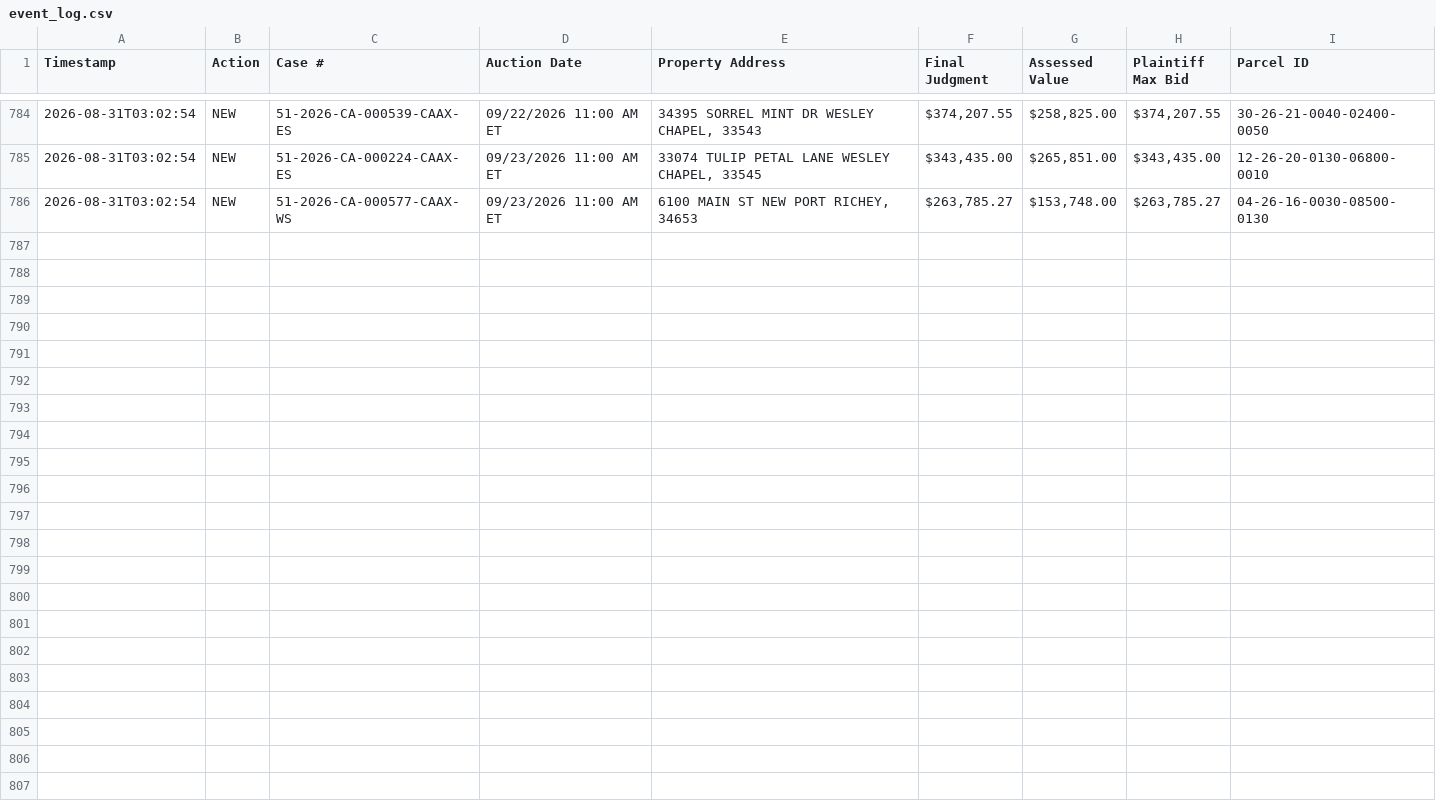
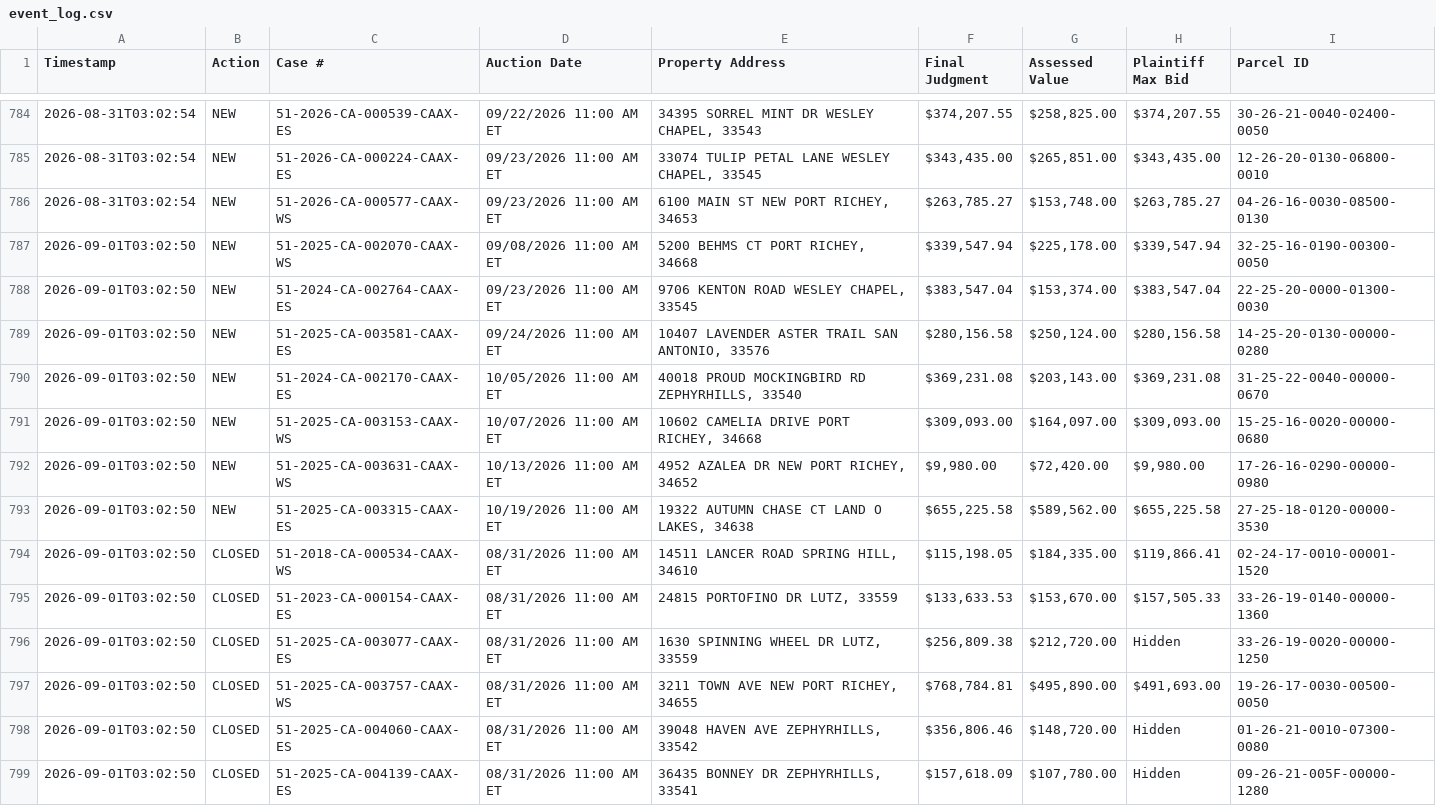
Before and after one commit to figlesias7/realforeclose-pasco, a CSV file: data/event_log.csv, drawn as a sheet; only a part is shown, gaps mark what is left out; the diff names each change by its address in the sheet, - before the commit and + after, or states it on an @@ line.

```diff
--- a/data/event_log.csv
+++ b/data/event_log.csv
+row 787: 2026-09-01T03:02:50 | NEW | 51-2025-CA-002070-CAAX-WS | 09/08/2026 11:00 AM ET | 5200 BEHMS CT PORT RICHEY, 34668 | $339,547.94 | $225,178.00 | $339,547.94 | 32-25-16-0190-00300-0050
+row 788: 2026-09-01T03:02:50 | NEW | 51-2024-CA-002764-CAAX-ES | 09/23/2026 11:00 AM ET | 9706 KENTON ROAD WESLEY CHAPEL, 33545 | $383,547.04 | $153,374.00 | $383,547.04 | 22-25-20-0000-01300-0030
+row 789: 2026-09-01T03:02:50 | NEW | 51-2025-CA-003581-CAAX-ES | 09/24/2026 11:00 AM ET | 10407 LAVENDER ASTER TRAIL SAN ANTONIO, 33576 | $280,156.58 | $250,124.00 | $280,156.58 | 14-25-20-0130-00000-0280
+row 790: 2026-09-01T03:02:50 | NEW | 51-2024-CA-002170-CAAX-ES | 10/05/2026 11:00 AM ET | 40018 PROUD MOCKINGBIRD RD ZEPHYRHILLS, 33540 | $369,231.08 | $203,143.00 | $369,231.08 | 31-25-22-0040-00000-0670
+row 791: 2026-09-01T03:02:50 | NEW | 51-2025-CA-003153-CAAX-WS | 10/07/2026 11:00 AM ET | 10602 CAMELIA DRIVE PORT RICHEY, 34668 | $309,093.00 | $164,097.00 | $309,093.00 | 15-25-16-0020-00000-0680
+row 792: 2026-09-01T03:02:50 | NEW | 51-2025-CA-003631-CAAX-WS | 10/13/2026 11:00 AM ET | 4952 AZALEA DR NEW PORT RICHEY, 34652 | $9,980.00 | $72,420.00 | $9,980.00 | 17-26-16-0290-00000-0980
+row 793: 2026-09-01T03:02:50 | NEW | 51-2025-CA-003315-CAAX-ES | 10/19/2026 11:00 AM ET | 19322 AUTUMN CHASE CT LAND O LAKES, 34638 | $655,225.58 | $589,562.00 | $655,225.58 | 27-25-18-0120-00000-3530
+row 794: 2026-09-01T03:02:50 | CLOSED | 51-2018-CA-000534-CAAX-WS | 08/31/2026 11:00 AM ET | 14511 LANCER ROAD SPRING HILL, 34610 | $115,198.05 | $184,335.00 | $119,866.41 | 02-24-17-0010-00001-1520
+row 795: 2026-09-01T03:02:50 | CLOSED | 51-2023-CA-000154-CAAX-ES | 08/31/2026 11:00 AM ET | 24815 PORTOFINO DR LUTZ, 33559 | $133,633.53 | $153,670.00 | $157,505.33 | 33-26-19-0140-00000-1360
+row 796: 2026-09-01T03:02:50 | CLOSED | 51-2025-CA-003077-CAAX-ES | 08/31/2026 11:00 AM ET | 1630 SPINNING WHEEL DR LUTZ, 33559 | $256,809.38 | $212,720.00 | Hidden | 33-26-19-0020-00000-1250
+row 797: 2026-09-01T03:02:50 | CLOSED | 51-2025-CA-003757-CAAX-WS | 08/31/2026 11:00 AM ET | 3211 TOWN AVE NEW PORT RICHEY, 34655 | $768,784.81 | $495,890.00 | $491,693.00 | 19-26-17-0030-00500-0050
+row 798: 2026-09-01T03:02:50 | CLOSED | 51-2025-CA-004060-CAAX-ES | 08/31/2026 11:00 AM ET | 39048 HAVEN AVE ZEPHYRHILLS, 33542 | $356,806.46 | $148,720.00 | Hidden | 01-26-21-0010-07300-0080
+row 799: 2026-09-01T03:02:50 | CLOSED | 51-2025-CA-004139-CAAX-ES | 08/31/2026 11:00 AM ET | 36435 BONNEY DR ZEPHYRHILLS, 33541 | $157,618.09 | $107,780.00 | Hidden | 09-26-21-005F-00000-1280
```
Also changed, not shown: data/all_seen.csv, 3 other files.
